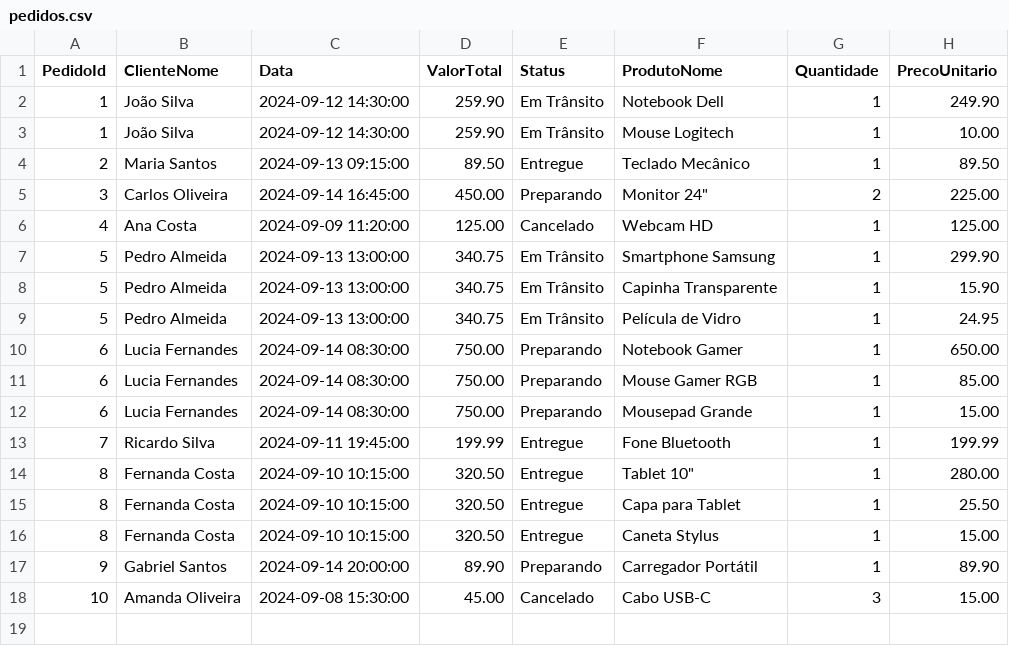
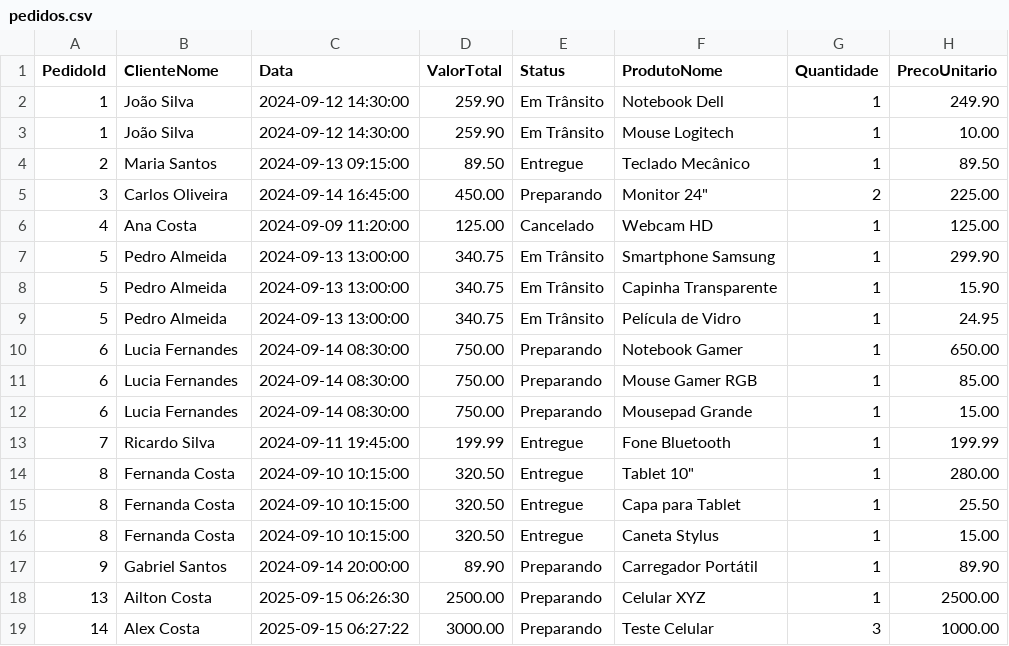
Before and after one commit to acadl-dev/ProjetoBloco_DotNetWebTP4-ASP.NET-Core-Razor-Pages, a CSV file: Sistema de Acompanhamento de Entrega/wwwroot/files/pedidos.csv, drawn as a sheet; removed rows and columns are numbered as before the commit, all else as after; the diff names each change by its address in the sheet, - before the commit and + after, or states it on an @@ line.

```diff
--- a/Sistema de Acompanhamento de Entrega/wwwroot/files/pedidos.csv
+++ b/Sistema de Acompanhamento de Entrega/wwwroot/files/pedidos.csv
-row 18: 10 | Amanda Oliveira | 2024-09-08 15:30:00 | 45.00 | Cancelado | Cabo USB-C | 3 | 15.00
+row 18: 13 | Ailton Costa | 2025-09-15 06:26:30 | 2500.00 | Preparando | Celular XYZ | 1 | 2500.00
+row 19: 14 | Alex Costa | 2025-09-15 06:27:22 | 3000.00 | Preparando | Teste Celular | 3 | 1000.00
```
Also changed, not shown: 5 other files.
